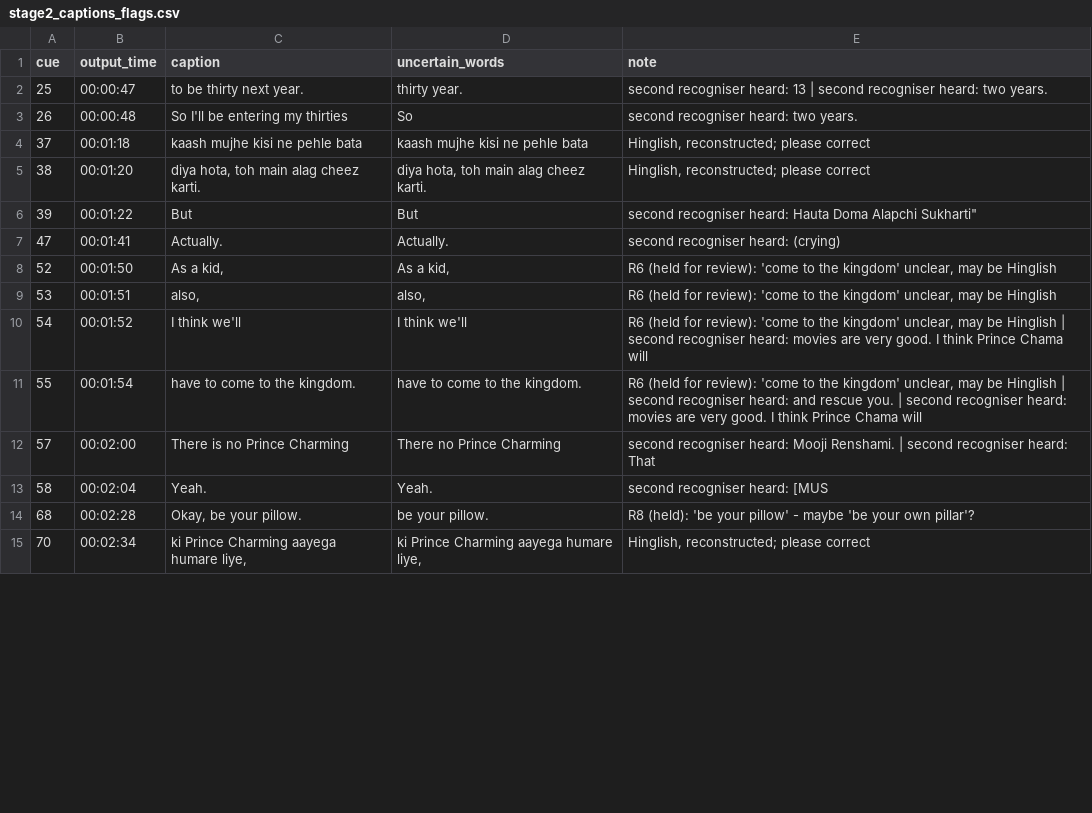
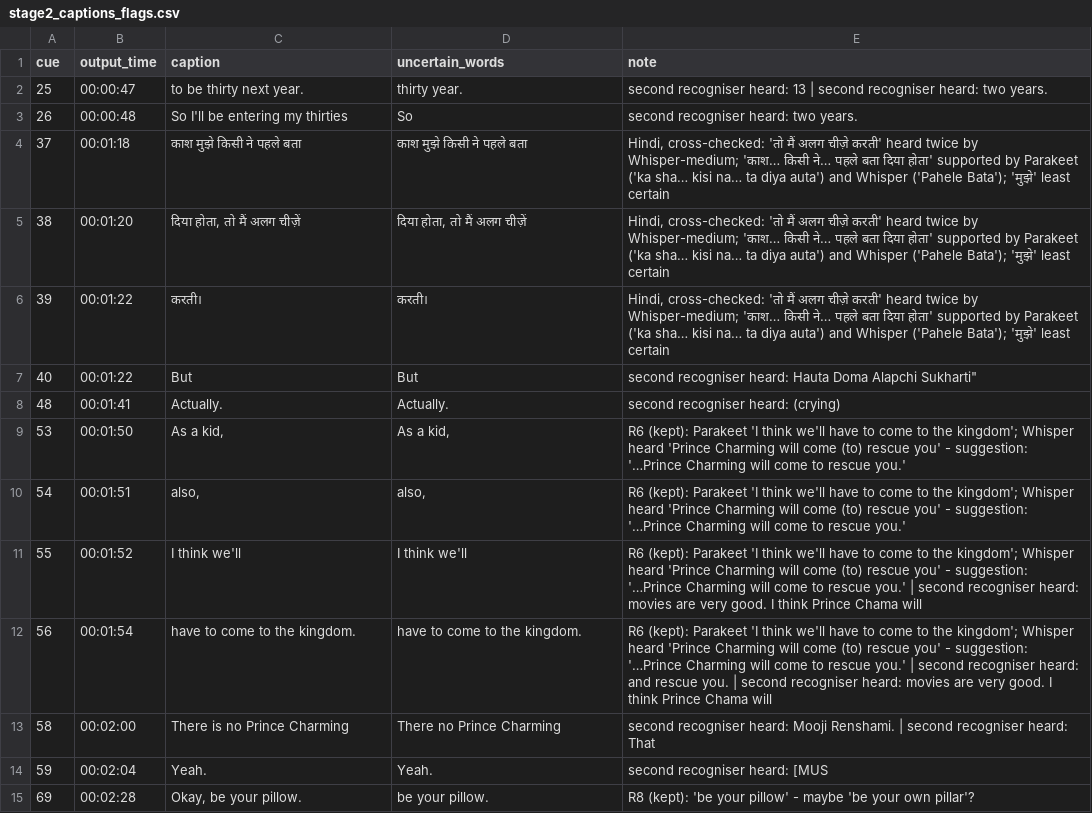
Before and after one commit to pranalidesai97-ai/YOUTUBE-PRANALI, a CSV file: docs/stage2_captions_flags.csv, drawn as a sheet; only a part is shown; the diff covers the shown part only.

```diff
--- a/docs/stage2_captions_flags.csv
+++ b/docs/stage2_captions_flags.csv
@@ -3,13 +3,13 @@ cue,output_time,caption,uncertain_words,note
 26,00:00:48,So I'll be entering my thirties,So,second recogniser heard: two years.
-37,00:01:18,kaash mujhe kisi ne pehle bata,kaash mujhe kisi ne pehle bata,"Hinglish, reconstructed; please correct"
-38,00:01:20,"diya hota, toh main alag cheez karti.","diya hota, toh main alag cheez karti.","Hinglish, reconstructed; please correct"
-39,00:01:22,But,But,"second recogniser heard: Hauta Doma Alapchi Sukharti"""
-47,00:01:41,Actually.,Actually.,second recogniser heard: (crying)
-52,00:01:50,"As a kid,","As a kid,","R6 (held for review): 'come to the kingdom' unclear, may be Hinglish"
-53,00:01:51,"also,","also,","R6 (held for review): 'come to the kingdom' unclear, may be Hinglish"
-54,00:01:52,I think we'll,I think we'll,"R6 (held for review): 'come to the kingdom' unclear, may be Hinglish | second recogniser heard: movies are very good. I think Prince Chama will"
-55,00:01:54,have to come to the kingdom.,have to come to the kingdom.,"R6 (held for review): 'come to the kingdom' unclear, may be Hinglish | second recogniser heard: and rescue you. | second recogniser heard: movies are very good. I think Prince Chama will"
-57,00:02:00,There is no Prince Charming,There no Prince Charming,second recogniser heard: Mooji Renshami. | second recogniser heard: That
-58,00:02:04,Yeah.,Yeah.,second recogniser heard: [MUS
-68,00:02:28,"Okay, be your pillow.",be your pillow.,R8 (held): 'be your pillow' - maybe 'be your own pillar'?
-70,00:02:34,"ki Prince Charming aayega humare liye,","ki Prince Charming aayega humare liye,","Hinglish, reconstructed; please correct"
+37,00:01:18,काश मुझे किसी ने पहले बता,काश मुझे किसी ने पहले बता,"Hindi, cross-checked: 'तो मैं अलग चीज़े करती' heard twice by Whisper-medium; 'काश… किसी ने… पहले बता दिया होता' supported by Parakeet ('ka sha… kisi na… ta diya auta') and Whisper ('Pahele Bata'); 'मुझे' least certain"
+38,00:01:20,"दिया होता, तो मैं अलग चीज़ें","दिया होता, तो मैं अलग चीज़ें","Hindi, cross-checked: 'तो मैं अलग चीज़े करती' heard twice by Whisper-medium; 'काश… किसी ने… पहले बता दिया होता' supported by Parakeet ('ka sha… kisi na… ta diya auta') and Whisper ('Pahele Bata'); 'मुझे' least certain"
+39,00:01:22,करती।,करती।,"Hindi, cross-checked: 'तो मैं अलग चीज़े करती' heard twice by Whisper-medium; 'काश… किसी ने… पहले बता दिया होता' supported by Parakeet ('ka sha… kisi na… ta diya auta') and Whisper ('Pahele Bata'); 'मुझे' least certain"
+40,00:01:22,But,But,"second recogniser heard: Hauta Doma Alapchi Sukharti"""
+48,00:01:41,Actually.,Actually.,second recogniser heard: (crying)
+53,00:01:50,"As a kid,","As a kid,",R6 (kept): Parakeet 'I think we'll have to come to the kingdom'; Whisper heard 'Prince Charming will come (to) rescue you' - suggestion: '…Prince Charming will come to rescue you.'
+54,00:01:51,"also,","also,",R6 (kept): Parakeet 'I think we'll have to come to the kingdom'; Whisper heard 'Prince Charming will come (to) rescue you' - suggestion: '…Prince Charming will come to rescue you.'
+55,00:01:52,I think we'll,I think we'll,R6 (kept): Parakeet 'I think we'll have to come to the kingdom'; Whisper heard 'Prince Charming will come (to) rescue you' - suggestion: '…Prince Charming will come to rescue you.' | second recogniser heard: movies are very good. I think Prince Chama will
+56,00:01:54,have to come to the kingdom.,have to come to the kingdom.,R6 (kept): Parakeet 'I think we'll have to come to the kingdom'; Whisper heard 'Prince Charming will come (to) rescue you' - suggestion: '…Prince Charming will come to rescue you.' | second recogniser heard: and rescue you. | second recogniser heard: movies are very good. I think Prince Chama will
+58,00:02:00,There is no Prince Charming,There no Prince Charming,second recogniser heard: Mooji Renshami. | second recogniser heard: That
+59,00:02:04,Yeah.,Yeah.,second recogniser heard: [MUS
+69,00:02:28,"Okay, be your pillow.",be your pillow.,R8 (kept): 'be your pillow' - maybe 'be your own pillar'?
```
Also changed, not shown: 2 added rows, 8 removed rows and 43 edited cells elsewhere in this file, docs/stage2_cuts.csv, 20 other files.
